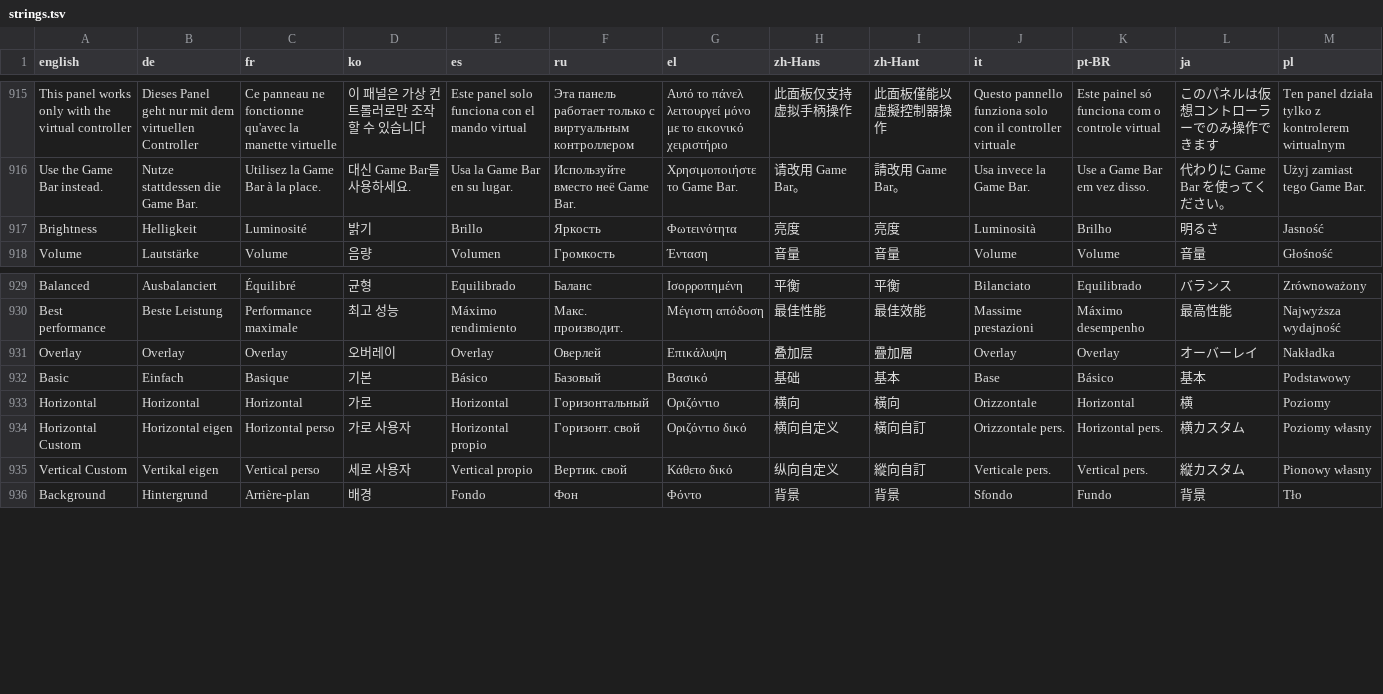
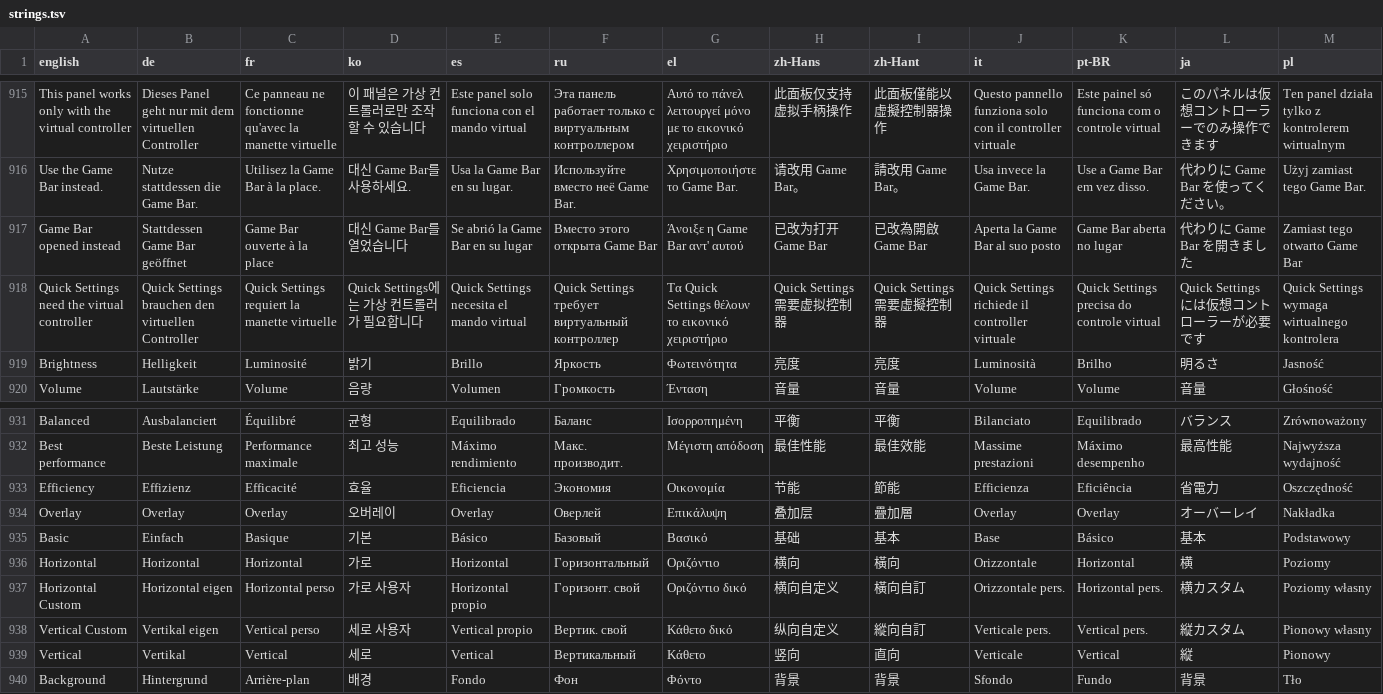
Before and after one commit to JingboQing/ClawTweaksCenter, a TSV file: Tools/i18n/strings.tsv, drawn as a sheet; only a part is shown, gaps mark what is left out; the diff names each change by its address in the sheet, - before the commit and + after, or states it on an @@ line.

Commit message:
i18n: Quick Panel fallback card, segment names and Vertical in all 13 languages

```diff
--- a/Tools/i18n/strings.tsv
+++ b/Tools/i18n/strings.tsv
+row 917: Game Bar opened instead | Stattdessen Game Bar geöffnet | Game Bar ouverte à la place | 대신 Game Bar를 열었습니다 | Se abrió la Game Bar en su lugar | Вместо этого открыта Game Bar | Άνοιξε η Game Bar αντ' αυτού | 已改为打开 Game Bar | 已改為開啟 Game Bar | Aperta la Game Bar al suo posto | Game Bar aberta no lugar | 代わりに Game Bar を開きました | Zamiast tego otwarto Game Bar
+row 918: Quick Settings need the virtual controller | Quick Settings brauchen den virtuellen Controller | Quick Settings requiert la manette virtuelle | Quick Settings에는 가상 컨트롤러가 필요합니다 | Quick Settings necesita el mando virtual | Quick Settings требует виртуальный контроллер | Τα Quick Settings θέλουν το εικονικό χειριστήριο | Quick Settings 需要虚拟控制器 | Quick Settings 需要虛擬控制器 | Quick Settings richiede il controller virtuale | Quick Settings precisa do controle virtual | Quick Settings には仮想コントローラーが必要です | Quick Settings wymaga wirtualnego kontrolera
+row 933: Efficiency | Effizienz | Efficacité | 효율 | Eficiencia | Экономия | Οικονομία | 节能 | 節能 | Efficienza | Eficiência | 省電力 | Oszczędność
+row 939: Vertical | Vertikal | Vertical | 세로 | Vertical | Вертикальный | Κάθετο | 竖向 | 直向 | Verticale | Vertical | 縦 | Pionowy
```
Also changed, not shown: 2 other files.
